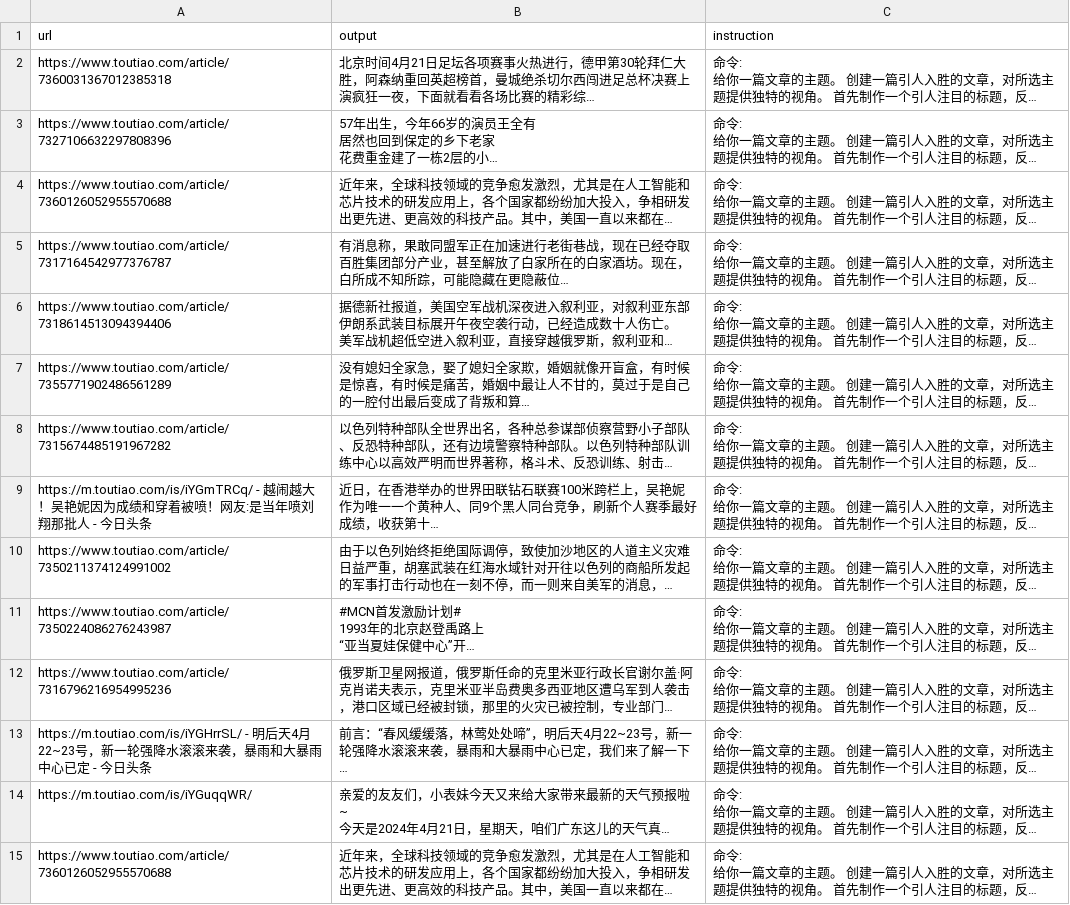
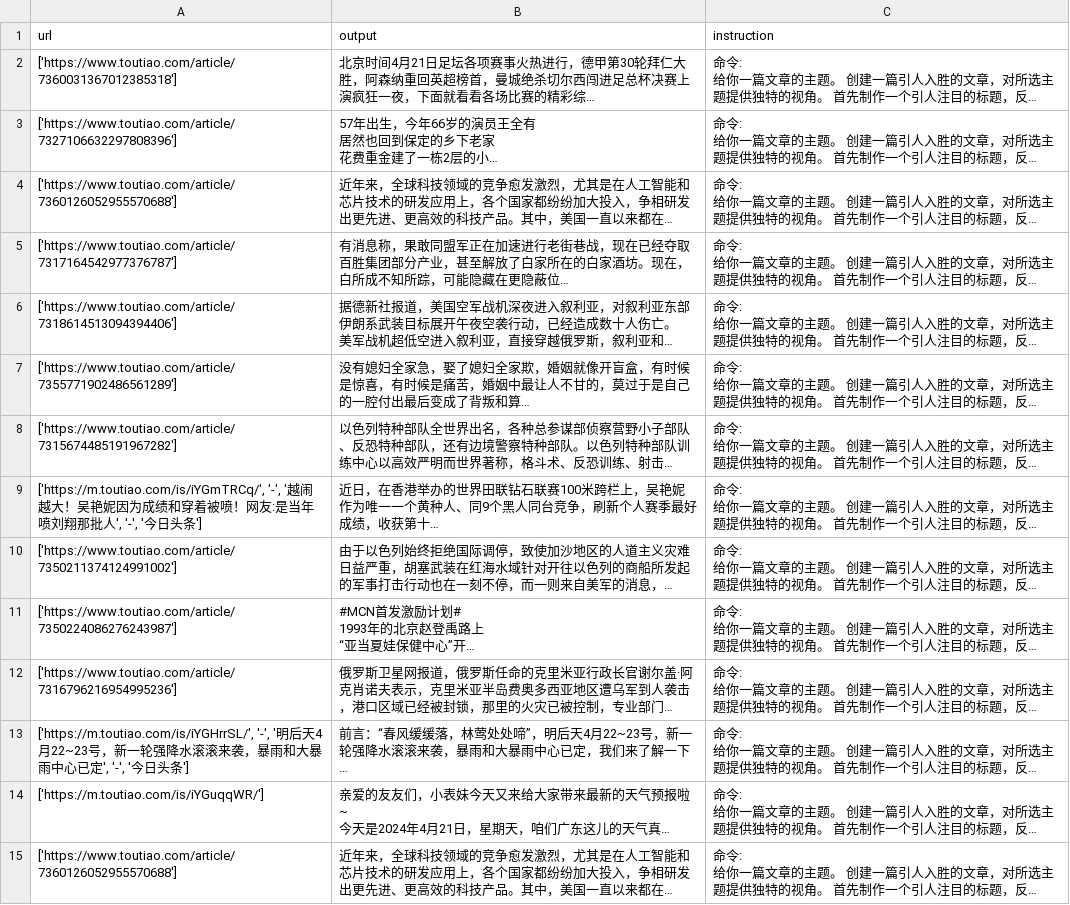
Before and after one commit to FrankDidier/LLM_finetune_model, a CSV file: preprocessed_data/data.csv, drawn as a sheet; only a part is shown; long unchanged cells end in …; the diff covers the shown part only; the diff names each change by its address in the sheet, - before the commit and + after, or states it on an @@ line.

Commit message:
refine url data

```diff
--- a/preprocessed_data/data.csv
+++ b/preprocessed_data/data.csv
-A2 (url): https://www.toutiao.com/article/7360031367012385318
+A2 (url): ['https://www.toutiao.com/article/7360031367012385318']
-A3 (url): https://www.toutiao.com/article/7327106632297808396
+A3 (url): ['https://www.toutiao.com/article/7327106632297808396']
-A4 (url): https://www.toutiao.com/article/7360126052955570688
+A4 (url): ['https://www.toutiao.com/article/7360126052955570688']
-A5 (url): https://www.toutiao.com/article/7317164542977376787
+A5 (url): ['https://www.toutiao.com/article/7317164542977376787']
-A6 (url): https://www.toutiao.com/article/7318614513094394406
+A6 (url): ['https://www.toutiao.com/article/7318614513094394406']
-A7 (url): https://www.toutiao.com/article/7355771902486561289
+A7 (url): ['https://www.toutiao.com/article/7355771902486561289']
-A8 (url): https://www.toutiao.com/article/7315674485191967282
+A8 (url): ['https://www.toutiao.com/article/7315674485191967282']
-A9 (url): https://m.toutiao.com/is/iYGmTRCq/ - 越闹越大！吴艳妮因为成绩和穿着被喷！网友:是当年喷刘翔那批人 - 今日头条
+A9 (url): ['https://m.toutiao.com/is/iYGmTRCq/', '-', '越闹越大！吴艳妮因为成绩和穿着被喷！网友:是当年喷刘翔那批人', '-', '今日头条']
-A10 (url): https://www.toutiao.com/article/7350211374124991002
+A10 (url): ['https://www.toutiao.com/article/7350211374124991002']
-A11 (url): https://www.toutiao.com/article/7350224086276243987
+A11 (url): ['https://www.toutiao.com/article/7350224086276243987']
-A12 (url): https://www.toutiao.com/article/7316796216954995236
+A12 (url): ['https://www.toutiao.com/article/7316796216954995236']
-A13 (url): https://m.toutiao.com/is/iYGHrrSL/ - 明后天4月22~23号，新一轮强降水滚滚来袭，暴雨和大暴雨中心已定 - 今日头条
+A13 (url): ['https://m.toutiao.com/is/iYGHrrSL/', '-', '明后天4月22~23号，新一轮强降水滚滚来袭，暴雨和大暴雨中心已定', '-', '今日头条']
-A14 (url): https://m.toutiao.com/is/iYGuqqWR/
+A14 (url): ['https://m.toutiao.com/is/iYGuqqWR/']
-A15 (url): https://www.toutiao.com/article/7360126052955570688
+A15 (url): ['https://www.toutiao.com/article/7360126052955570688']
```
Also changed, not shown: 86 edited cells elsewhere in this file, 1 other file.
